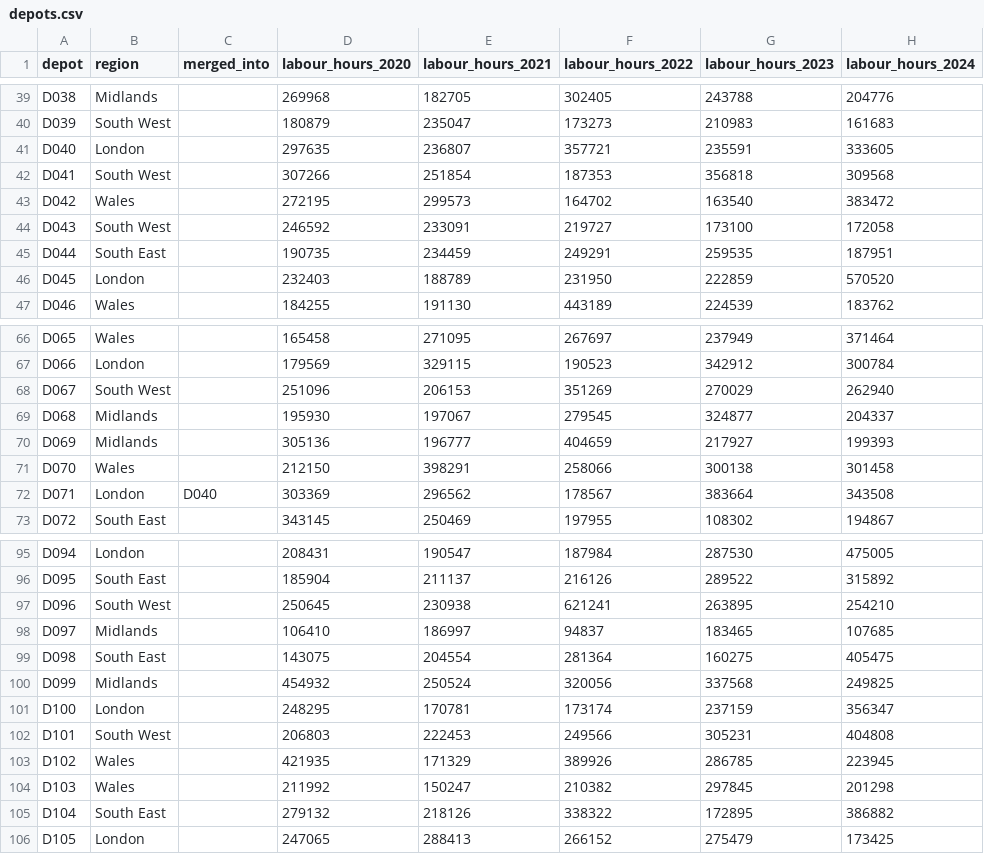
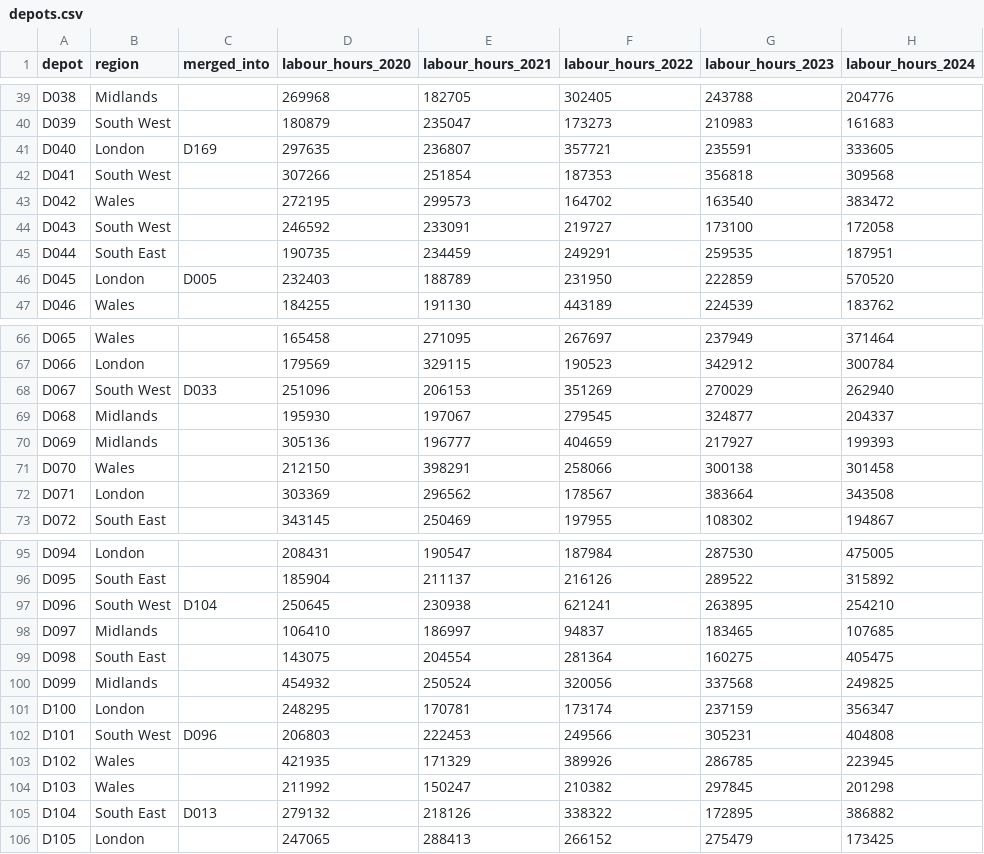
Before and after one commit to ampope92-hub/depot_incidents, a CSV file: environment/data/depots.csv, drawn as a sheet; only a part is shown, gaps mark what is left out; the diff covers the shown part only; the diff names each change by its address in the sheet, - before the commit and + after, or states it on an @@ line.

```diff
--- a/environment/data/depots.csv
+++ b/environment/data/depots.csv
-C41 (merged_into): (empty)
+C41 (merged_into): D169
-C46 (merged_into): (empty)
+C46 (merged_into): D005
-C68 (merged_into): (empty)
+C68 (merged_into): D033
-C72 (merged_into): D040
+C72 (merged_into): (empty)
-C97 (merged_into): (empty)
+C97 (merged_into): D104
-C102 (merged_into): (empty)
+C102 (merged_into): D096
-C105 (merged_into): (empty)
+C105 (merged_into): D013
```
Also changed, not shown: 9 edited cells elsewhere in this file, environment/data/insurer_claims.csv, 20 other files.
